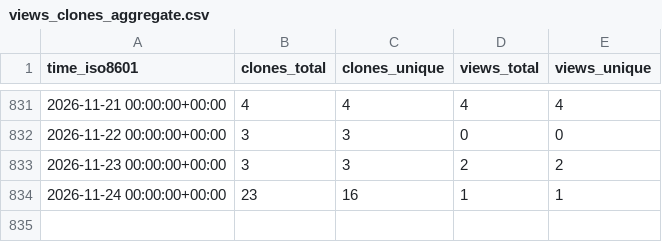
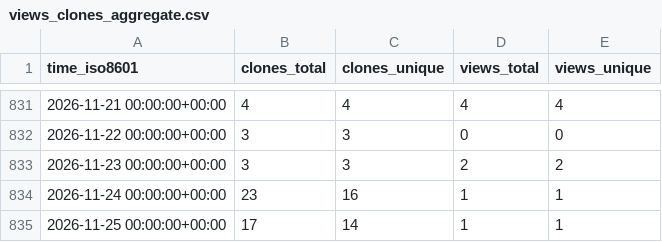
Before and after one commit to demichie/IMEX_SfloW2D_v2, a CSV file: demichie/IMEX_SfloW2D_v2/ghrs-data/views_clones_aggregate.csv, drawn as a sheet; only a part is shown, gaps mark what is left out; the diff names each change by its address in the sheet, - before the commit and + after, or states it on an @@ line.

```diff
--- a/demichie/IMEX_SfloW2D_v2/ghrs-data/views_clones_aggregate.csv
+++ b/demichie/IMEX_SfloW2D_v2/ghrs-data/views_clones_aggregate.csv
+row 835: 2026-11-25 00:00:00+00:00 | 17 | 14 | 1 | 1
```
Also changed, not shown: 1 other file.
